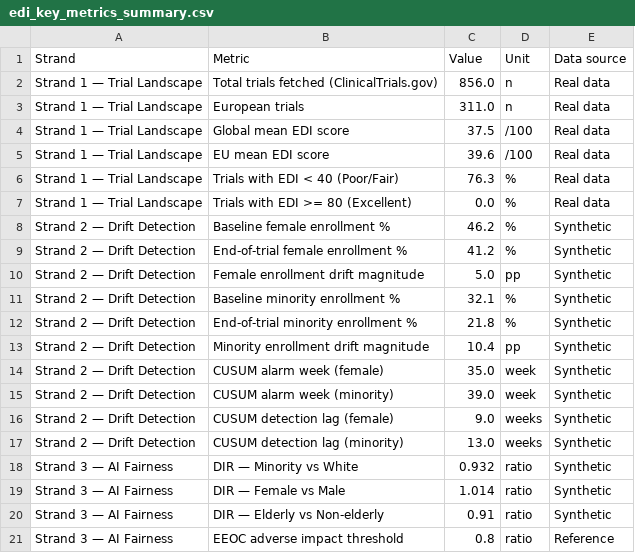
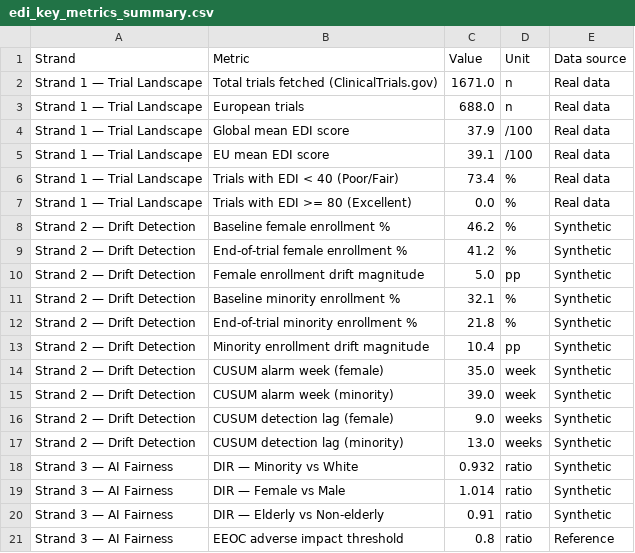
Before and after one commit to sm-hasanulbari/diabetes-trial-edi-equity, a CSV file: edi-recruitment-bias-monitoring/python/edi_key_metrics_summary.csv, drawn as a sheet.

```diff
--- a/edi-recruitment-bias-monitoring/python/edi_key_metrics_summary.csv
+++ b/edi-recruitment-bias-monitoring/python/edi_key_metrics_summary.csv
@@ -1,7 +1,7 @@
 Strand,Metric,Value,Unit,Data source
-Strand 1 — Trial Landscape,Total trials fetched (ClinicalTrials.gov),856.0,n,Real data
-Strand 1 — Trial Landscape,European trials,311.0,n,Real data
-Strand 1 — Trial Landscape,Global mean EDI score,37.5,/100,Real data
-Strand 1 — Trial Landscape,EU mean EDI score,39.6,/100,Real data
-Strand 1 — Trial Landscape,Trials with EDI < 40 (Poor/Fair),76.3,%,Real data
+Strand 1 — Trial Landscape,Total trials fetched (ClinicalTrials.gov),1671.0,n,Real data
+Strand 1 — Trial Landscape,European trials,688.0,n,Real data
+Strand 1 — Trial Landscape,Global mean EDI score,37.9,/100,Real data
+Strand 1 — Trial Landscape,EU mean EDI score,39.1,/100,Real data
+Strand 1 — Trial Landscape,Trials with EDI < 40 (Poor/Fair),73.4,%,Real data
 Strand 1 — Trial Landscape,Trials with EDI >= 80 (Excellent),0.0,%,Real data
```
Also changed, not shown: 41 other files.
